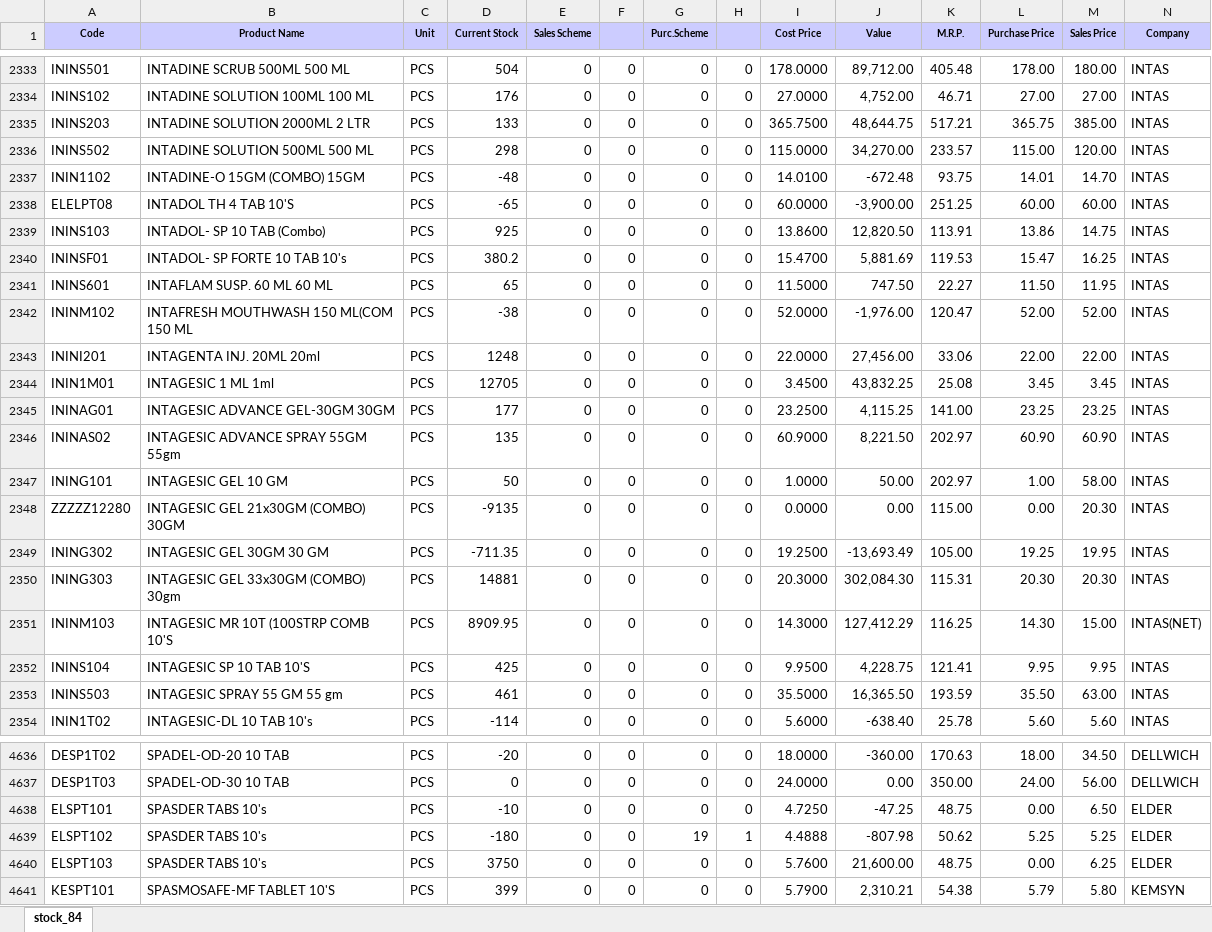
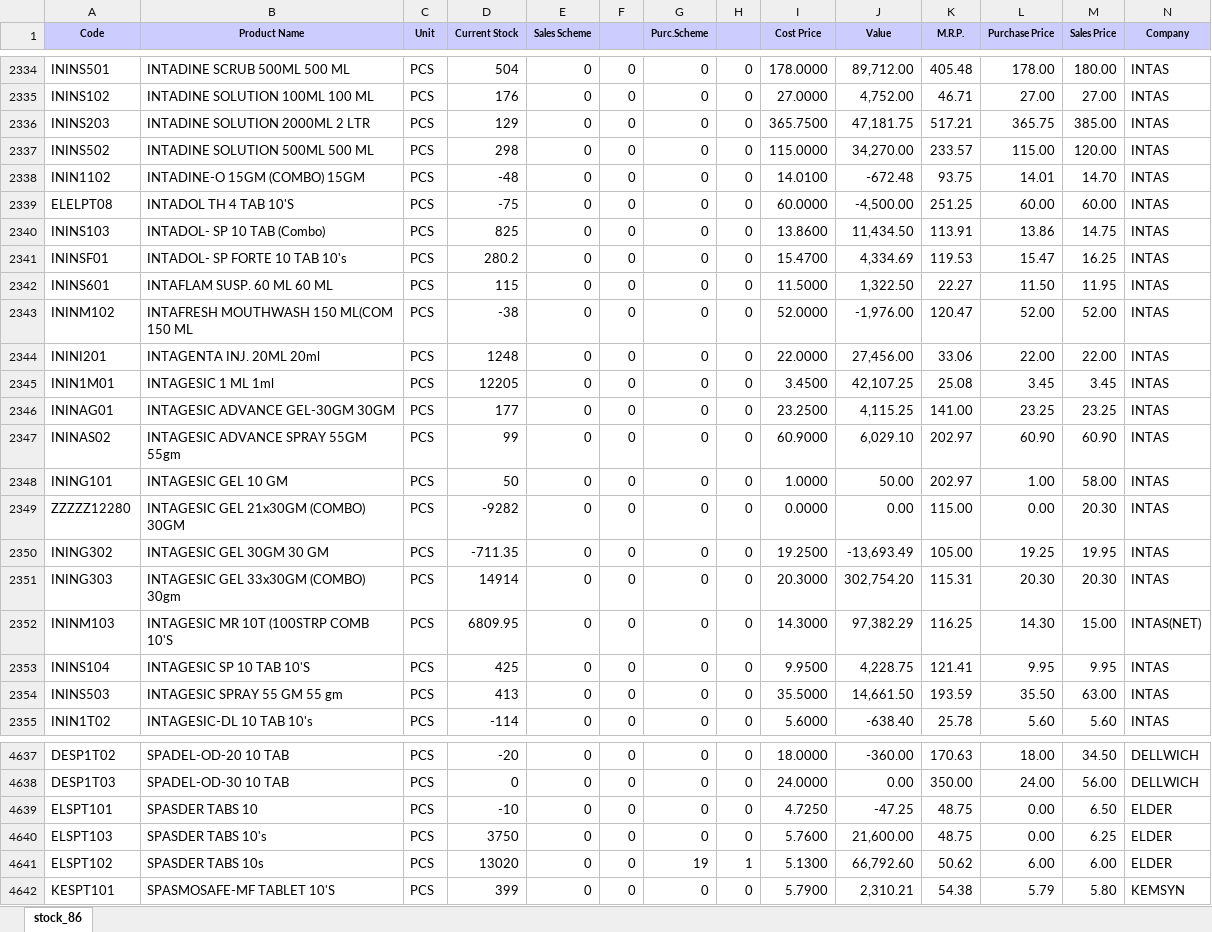
Before and after one commit to ishwarpharma/ishwarone, an Excel workbook: stock.xlsx, sheet stock_86, drawn as a sheet; only a part is shown, gaps mark what is left out; values as stored, in another font and other column widths than the file's, no borders; removed rows and columns are numbered as before the commit, all else as after; rows hold the shown columns only; the diff covers the shown part only; the diff names each change by its address in the sheet, - before the commit and + after, or states it on an @@ line.

Commit message:
Add files via upload

```diff
--- a/stock.xlsx (sheet stock_86)
+++ b/stock.xlsx (sheet stock_86)
-sheet tab: stock_84
+sheet tab: stock_86
-D2336 (Current Stock): 133
+D2336 (Current Stock): 129
-J2336 (Value): 48,644.75
+J2336 (Value): 47,181.75
-D2339 (Current Stock): -65
+D2339 (Current Stock): -75
-J2339 (Value): -3,900.00
+J2339 (Value): -4,500.00
-D2340 (Current Stock): 925
+D2340 (Current Stock): 825
-J2340 (Value): 12,820.50
+J2340 (Value): 11,434.50
-D2341 (Current Stock): 380.2
+D2341 (Current Stock): 280.2
-J2341 (Value): 5,881.69
+J2341 (Value): 4,334.69
-D2342 (Current Stock): 65
+D2342 (Current Stock): 115
-J2342 (Value): 747.50
+J2342 (Value): 1,322.50
-D2345 (Current Stock): 12705
+D2345 (Current Stock): 12205
-J2345 (Value): 43,832.25
+J2345 (Value): 42,107.25
-D2347 (Current Stock): 135
+D2347 (Current Stock): 99
-J2347 (Value): 8,221.50
+J2347 (Value): 6,029.10
-D2349 (Current Stock): -9135
+D2349 (Current Stock): -9282
-D2351 (Current Stock): 14881
+D2351 (Current Stock): 14914
-J2351 (Value): 302,084.30
+J2351 (Value): 302,754.20
-D2352 (Current Stock): 8909.95
+D2352 (Current Stock): 6809.95
-J2352 (Value): 127,412.29
+J2352 (Value): 97,382.29
-D2354 (Current Stock): 461
+D2354 (Current Stock): 413
-J2354 (Value): 16,365.50
+J2354 (Value): 14,661.50
-B4639 (Product Name): SPASDER TABS 10's
+B4639 (Product Name): SPASDER TABS 10
-row 4639: ELSPT102 | SPASDER TABS 10's | PCS | -180 | 0 | 0 | 19 | 1 | 4.4888 | -807.98 | 50.62 | 5.25 | 5.25 | ELDER
+row 4641: ELSPT102 | SPASDER TABS 10s | PCS | 13020 | 0 | 0 | 19 | 1 | 5.1300 | 66,792.60 | 50.62 | 6.00 | 6.00 | ELDER
```
Also changed, not shown: 1 added row and 1148 edited cells elsewhere in this sheet.
